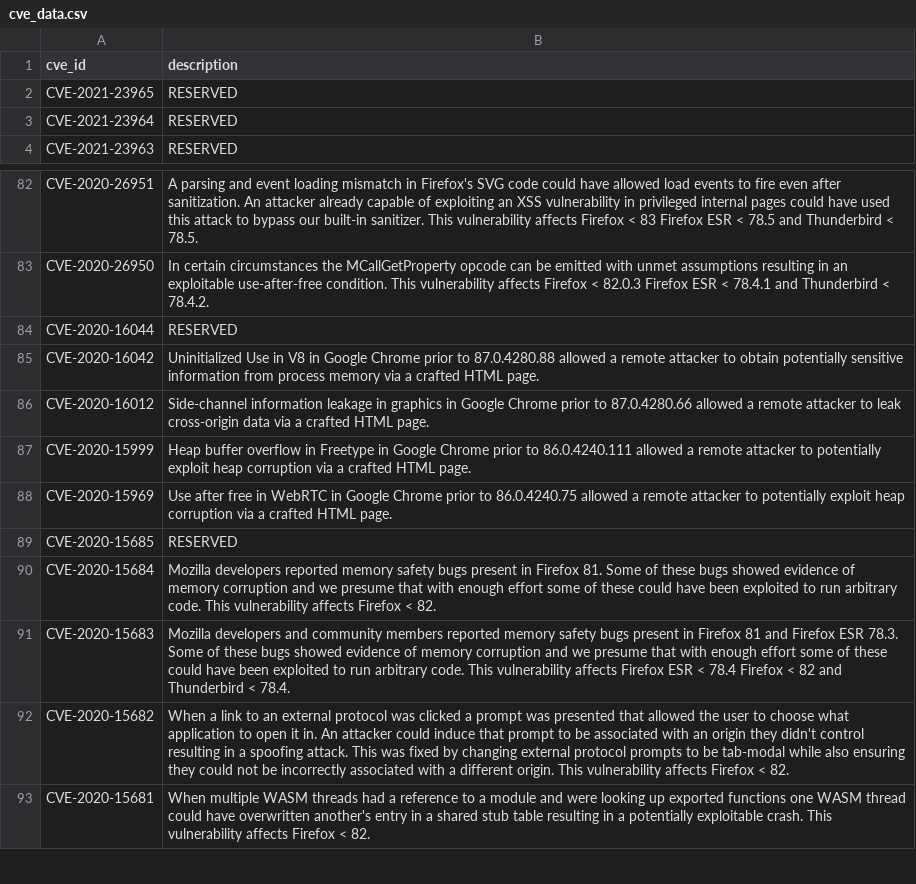
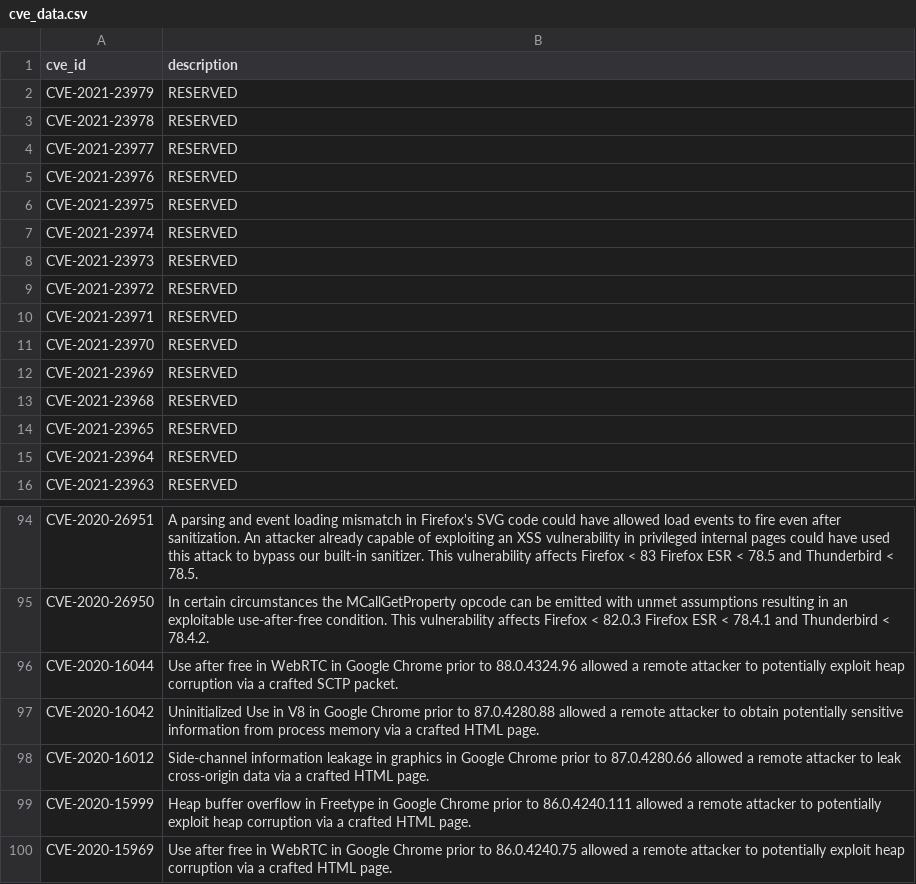
Before and after one commit to krn65/mpvd, a CSV file: cve_data/cve_data.csv, drawn as a sheet; only a part is shown, gaps mark what is left out; the shorter side is filled out with more unchanged rows.

```diff
--- a/cve_data/cve_data.csv
+++ b/cve_data/cve_data.csv
@@ -1,2 +1,14 @@
 cve_id,description
+CVE-2021-23979,RESERVED
+CVE-2021-23978,RESERVED
+CVE-2021-23977,RESERVED
+CVE-2021-23976,RESERVED
+CVE-2021-23975,RESERVED
+CVE-2021-23974,RESERVED
+CVE-2021-23973,RESERVED
+CVE-2021-23972,RESERVED
+CVE-2021-23971,RESERVED
+CVE-2021-23970,RESERVED
+CVE-2021-23969,RESERVED
+CVE-2021-23968,RESERVED
 CVE-2021-23965,RESERVED
@@ -83,3 +95,3 @@ CVE-2020-26951,A parsing and event loading mismatch in Firefox's SVG code could
 CVE-2020-26950,In certain circumstances the MCallGetProperty opcode can be emitted with unmet assumptions resulting in an exploitable use-after-free condition. This vulnerability affects Firefox < 82.0.3 Firefox ESR < 78.4.1 and Thunderbird < 78.4.2.
-CVE-2020-16044,RESERVED
+CVE-2020-16044,Use after free in WebRTC in Google Chrome prior to 88.0.4324.96 allowed a remote attacker to potentially exploit heap corruption via a crafted SCTP packet.
 CVE-2020-16042,Uninitialized Use in V8 in Google Chrome prior to 87.0.4280.88 allowed a remote attacker to obtain potentially sensitive information from process memory via a crafted HTML page.
```
Also changed, not shown: product_data/firefox.csv, product_data/firefoxesr.csv, 9 other files.
